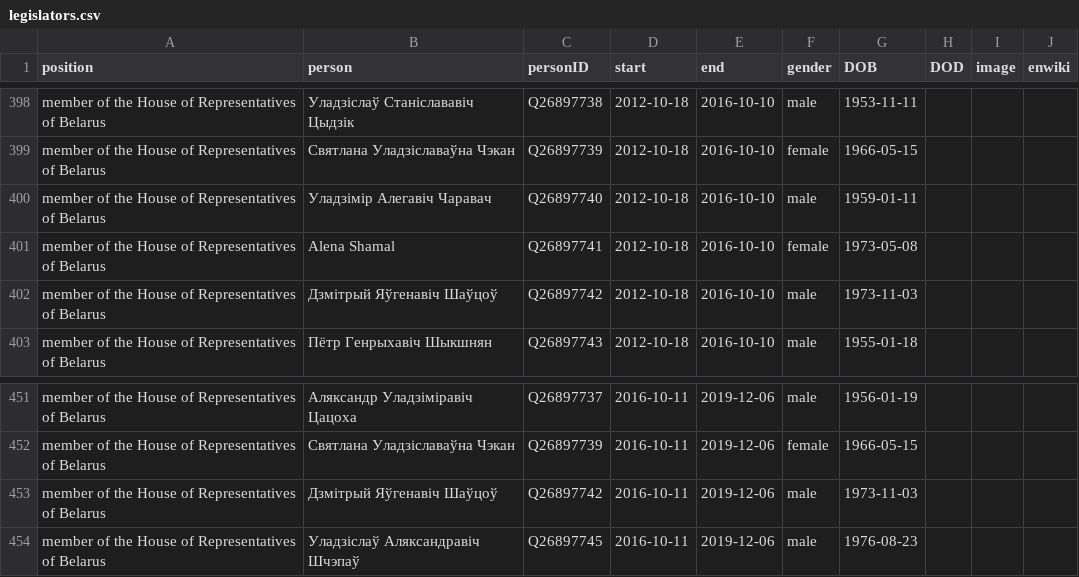
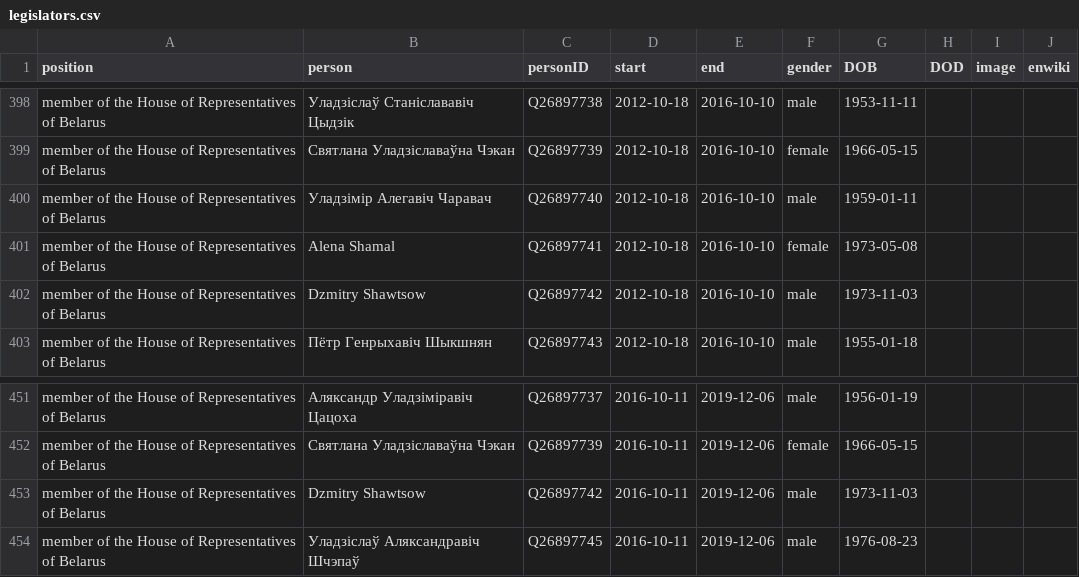
Before and after one commit to every-politician-scrapers/belarus-ministers, a CSV file: html/legislators.csv, drawn as a sheet; only a part is shown, gaps mark what is left out.

Commit message:
PCB update

```diff
--- a/html/legislators.csv
+++ b/html/legislators.csv
@@ -401,3 +401,3 @@ member of the House of Representatives of Belarus,Уладзімір Алега
 member of the House of Representatives of Belarus,Alena Shamal,Q26897741,2012-10-18,2016-10-10,female,1973-05-08,,,
-member of the House of Representatives of Belarus,Дзмітрый Яўгенавіч Шаўцоў,Q26897742,2012-10-18,2016-10-10,male,1973-11-03,,,
+member of the House of Representatives of Belarus,Dzmitry Shawtsow,Q26897742,2012-10-18,2016-10-10,male,1973-11-03,,,
 member of the House of Representatives of Belarus,Пётр Генрыхавіч Шыкшнян,Q26897743,2012-10-18,2016-10-10,male,1955-01-18,,,
@@ -452,3 +452,3 @@ member of the House of Representatives of Belarus,Аляксандр Уладз
 member of the House of Representatives of Belarus,Святлана Уладзіславаўна Чэкан,Q26897739,2016-10-11,2019-12-06,female,1966-05-15,,,
-member of the House of Representatives of Belarus,Дзмітрый Яўгенавіч Шаўцоў,Q26897742,2016-10-11,2019-12-06,male,1973-11-03,,,
+member of the House of Representatives of Belarus,Dzmitry Shawtsow,Q26897742,2016-10-11,2019-12-06,male,1973-11-03,,,
 member of the House of Representatives of Belarus,Уладзіслаў Аляксандравіч Шчэпаў,Q26897745,2016-10-11,2019-12-06,male,1976-08-23,,,
```
